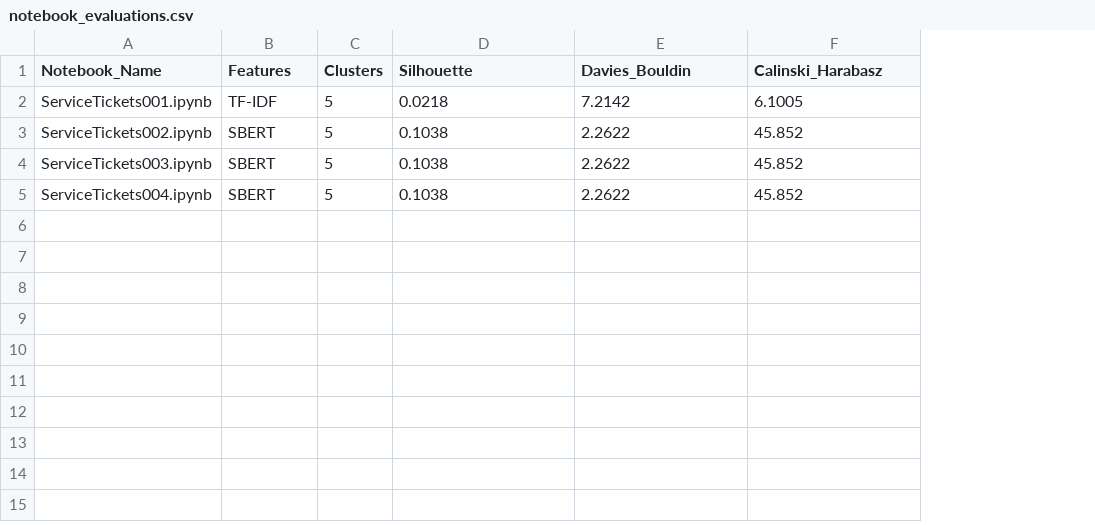
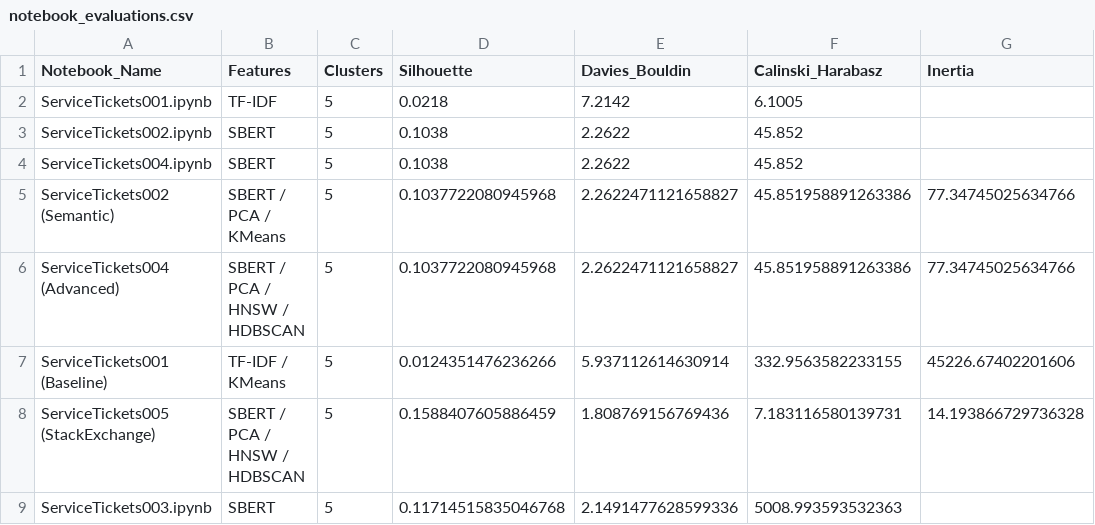
Before and after one commit to ZikGitHub/STIColabNotebooks, a CSV file: notebook_evaluations.csv, drawn as a sheet; removed rows and columns are numbered as before the commit, all else as after; the diff names each change by its address in the sheet, - before the commit and + after, or states it on an @@ line.

```diff
--- a/notebook_evaluations.csv
+++ b/notebook_evaluations.csv
+column G (Inertia), empty
-row 4: ServiceTickets003.ipynb | SBERT | 5 | 0.1038 | 2.2622 | 45.852
+row 5: ServiceTickets002 (Semantic) | SBERT / PCA / KMeans | 5 | 0.1037722080945968 | 2.2622471121658827 | 45.851958891263386 | 77.34745025634766
+row 6: ServiceTickets004 (Advanced) | SBERT / PCA / HNSW / HDBSCAN | 5 | 0.1037722080945968 | 2.2622471121658827 | 45.851958891263386 | 77.34745025634766
+row 7: ServiceTickets001 (Baseline) | TF-IDF / KMeans | 5 | 0.0124351476236266 | 5.937112614630914 | 332.9563582233155 | 45226.67402201606
+row 8: ServiceTickets005 (StackExchange) | SBERT / PCA / HNSW / HDBSCAN | 5 | 0.1588407605886459 | 1.808769156769436 | 7.183116580139731 | 14.193866729736328
+row 9: ServiceTickets003.ipynb | SBERT | 5 | 0.11714515835046768 | 2.1491477628599336 | 5008.993593532363
```
Also changed, not shown: 9 other files.
